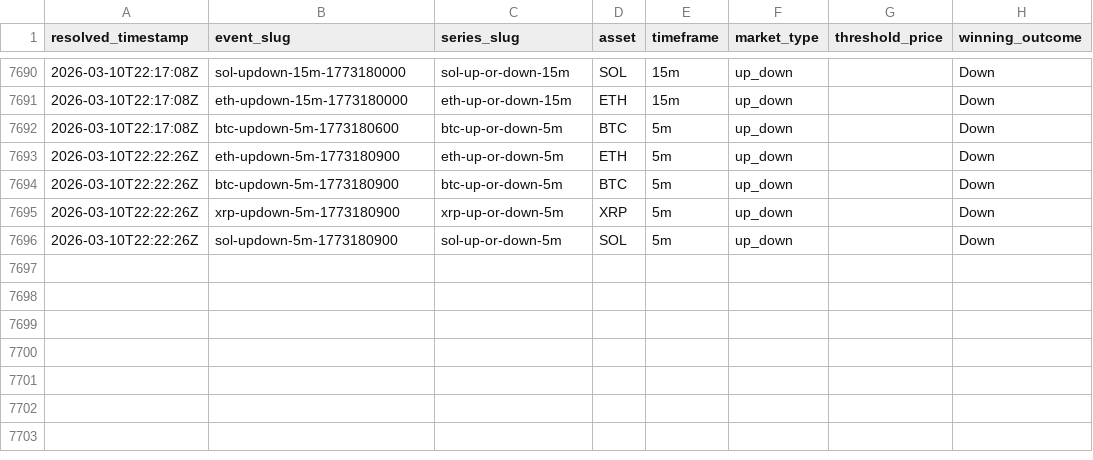
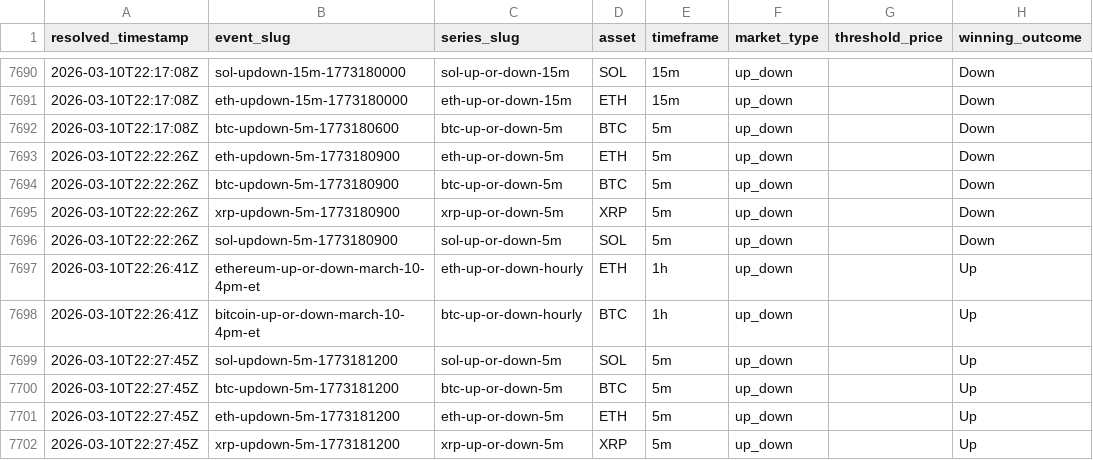
Before and after one commit to kuchak/PM-Trader, a CSV file: data/crypto_resolutions.csv, drawn as a sheet; only a part is shown, gaps mark what is left out; the diff names each change by its address in the sheet, - before the commit and + after, or states it on an @@ line.

```diff
--- a/data/crypto_resolutions.csv
+++ b/data/crypto_resolutions.csv
+row 7697: 2026-03-10T22:26:41Z | ethereum-up-or-down-march-10-4pm-et | eth-up-or-down-hourly | ETH | 1h | up_down |  | Up
+row 7698: 2026-03-10T22:26:41Z | bitcoin-up-or-down-march-10-4pm-et | btc-up-or-down-hourly | BTC | 1h | up_down |  | Up
+row 7699: 2026-03-10T22:27:45Z | sol-updown-5m-1773181200 | sol-up-or-down-5m | SOL | 5m | up_down |  | Up
+row 7700: 2026-03-10T22:27:45Z | btc-updown-5m-1773181200 | btc-up-or-down-5m | BTC | 5m | up_down |  | Up
+row 7701: 2026-03-10T22:27:45Z | eth-updown-5m-1773181200 | eth-up-or-down-5m | ETH | 5m | up_down |  | Up
+row 7702: 2026-03-10T22:27:45Z | xrp-updown-5m-1773181200 | xrp-up-or-down-5m | XRP | 5m | up_down |  | Up
```
Also changed, not shown: 2 other files.
